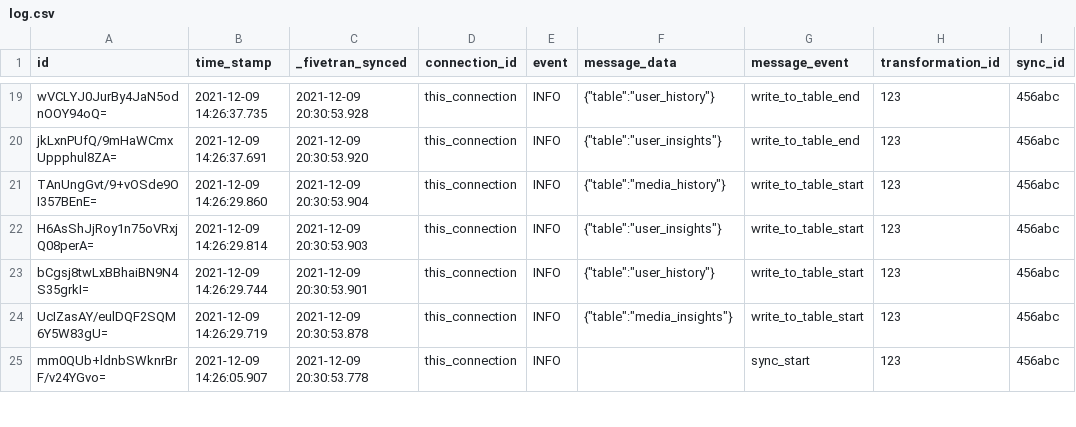
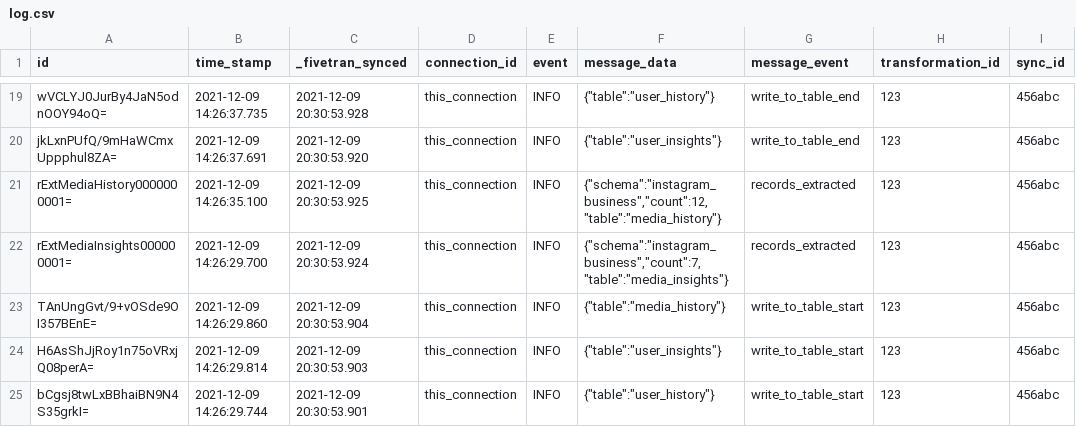
Before and after one commit to fivetran/dbt_fivetran_log, a CSV file: integration_tests/seeds/log.csv, drawn as a sheet; only a part is shown, gaps mark what is left out; the shorter side is filled out with more unchanged rows; the diff names each change by its address in the sheet, - before the commit and + after, or states it on an @@ line.

Commit message:
add_rows_extracted

```diff
--- a/integration_tests/seeds/log.csv
+++ b/integration_tests/seeds/log.csv
+row 21: rExtMediaHistory0000000001= | 2021-12-09 14:26:35.100 | 2021-12-09 20:30:53.925 | this_connection | INFO | {"schema":"instagram_business","count":12,"table":"media_history"} | records_extracted | 123 | 456abc
+row 22: rExtMediaInsights000000001= | 2021-12-09 14:26:29.700 | 2021-12-09 20:30:53.924 | this_connection | INFO | {"schema":"instagram_business","count":7,"table":"media_insights"} | records_extracted | 123 | 456abc
```
Also changed, not shown: integration_tests/seeds/log_json_data.csv, 3 other files.
